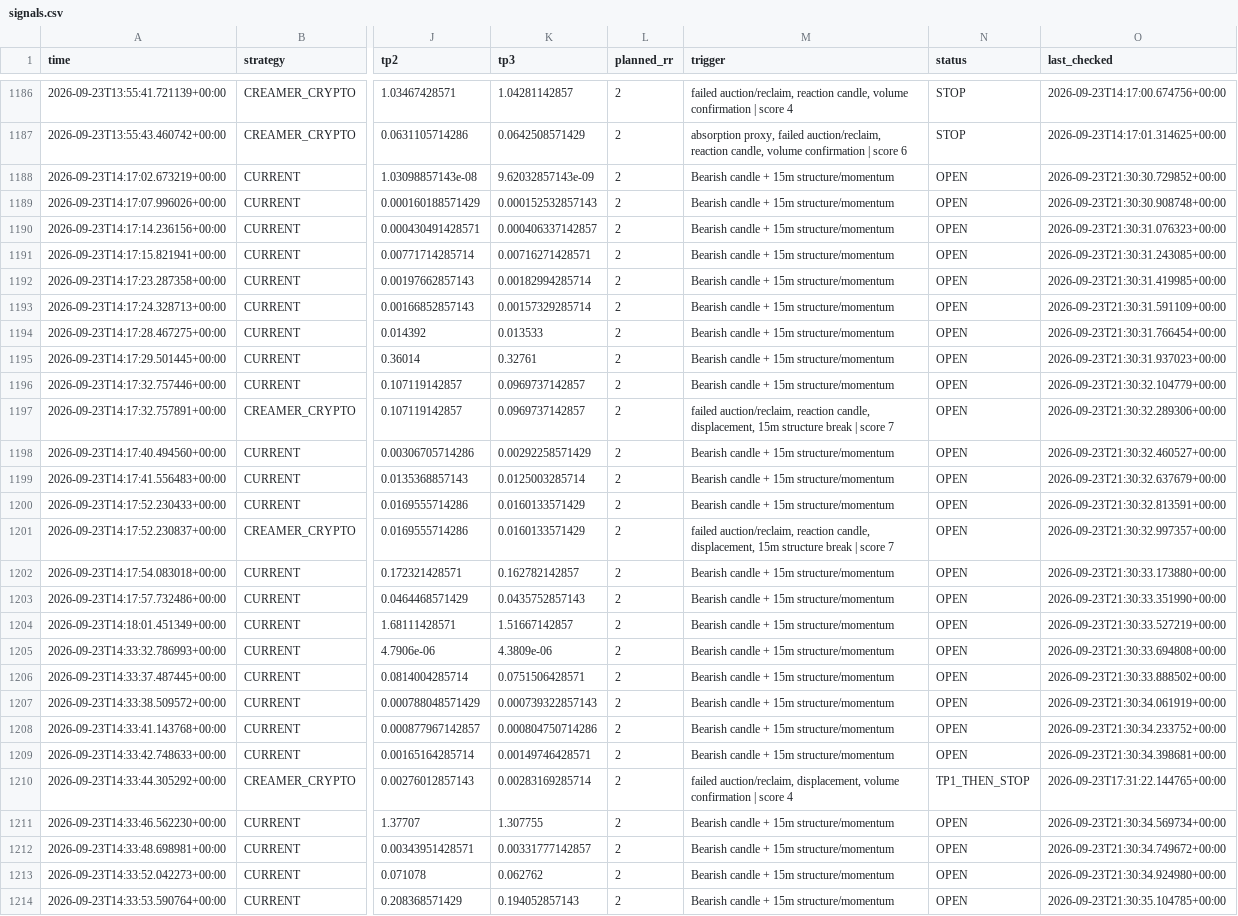
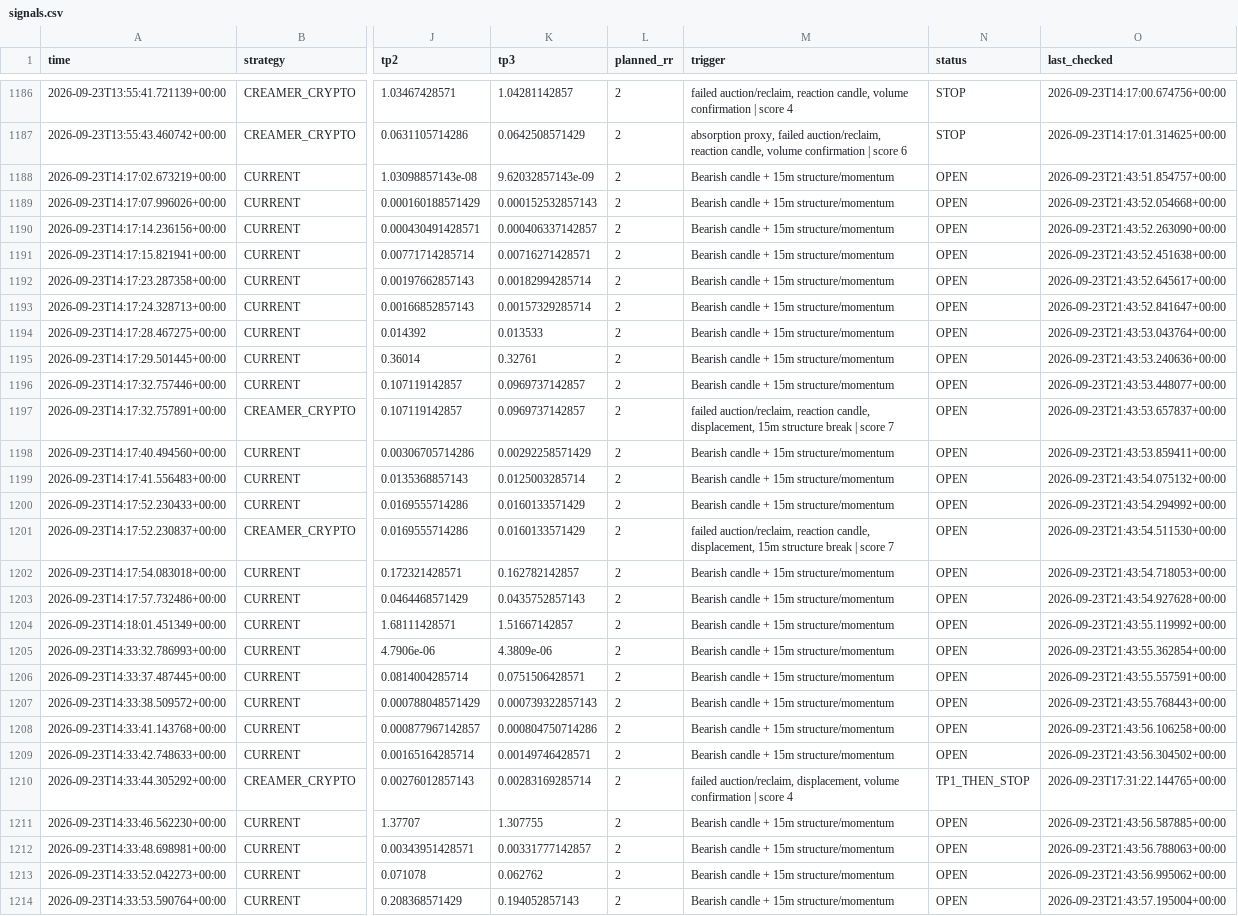
Before and after one commit to kdb9vj98fh-cmd/Crypto-scanner, a CSV file: signals.csv, drawn as a sheet; only a part is shown, gaps mark what is left out; the diff covers the shown part only; the diff names each change by its address in the sheet, - before the commit and + after, or states it on an @@ line.

```diff
--- a/signals.csv
+++ b/signals.csv
-O1188 (last_checked): 2026-09-23T21:30:30.729852+00:00
+O1188 (last_checked): 2026-09-23T21:43:51.854757+00:00
-O1189 (last_checked): 2026-09-23T21:30:30.908748+00:00
+O1189 (last_checked): 2026-09-23T21:43:52.054668+00:00
-O1190 (last_checked): 2026-09-23T21:30:31.076323+00:00
+O1190 (last_checked): 2026-09-23T21:43:52.263090+00:00
-O1191 (last_checked): 2026-09-23T21:30:31.243085+00:00
+O1191 (last_checked): 2026-09-23T21:43:52.451638+00:00
-O1192 (last_checked): 2026-09-23T21:30:31.419985+00:00
+O1192 (last_checked): 2026-09-23T21:43:52.645617+00:00
-O1193 (last_checked): 2026-09-23T21:30:31.591109+00:00
+O1193 (last_checked): 2026-09-23T21:43:52.841647+00:00
-O1194 (last_checked): 2026-09-23T21:30:31.766454+00:00
+O1194 (last_checked): 2026-09-23T21:43:53.043764+00:00
-O1195 (last_checked): 2026-09-23T21:30:31.937023+00:00
+O1195 (last_checked): 2026-09-23T21:43:53.240636+00:00
-O1196 (last_checked): 2026-09-23T21:30:32.104779+00:00
+O1196 (last_checked): 2026-09-23T21:43:53.448077+00:00
-O1197 (last_checked): 2026-09-23T21:30:32.289306+00:00
+O1197 (last_checked): 2026-09-23T21:43:53.657837+00:00
-O1198 (last_checked): 2026-09-23T21:30:32.460527+00:00
+O1198 (last_checked): 2026-09-23T21:43:53.859411+00:00
-O1199 (last_checked): 2026-09-23T21:30:32.637679+00:00
+O1199 (last_checked): 2026-09-23T21:43:54.075132+00:00
-O1200 (last_checked): 2026-09-23T21:30:32.813591+00:00
+O1200 (last_checked): 2026-09-23T21:43:54.294992+00:00
-O1201 (last_checked): 2026-09-23T21:30:32.997357+00:00
+O1201 (last_checked): 2026-09-23T21:43:54.511530+00:00
-O1202 (last_checked): 2026-09-23T21:30:33.173880+00:00
+O1202 (last_checked): 2026-09-23T21:43:54.718053+00:00
-O1203 (last_checked): 2026-09-23T21:30:33.351990+00:00
+O1203 (last_checked): 2026-09-23T21:43:54.927628+00:00
-O1204 (last_checked): 2026-09-23T21:30:33.527219+00:00
+O1204 (last_checked): 2026-09-23T21:43:55.119992+00:00
-O1205 (last_checked): 2026-09-23T21:30:33.694808+00:00
+O1205 (last_checked): 2026-09-23T21:43:55.362854+00:00
-O1206 (last_checked): 2026-09-23T21:30:33.888502+00:00
+O1206 (last_checked): 2026-09-23T21:43:55.557591+00:00
-O1207 (last_checked): 2026-09-23T21:30:34.061919+00:00
+O1207 (last_checked): 2026-09-23T21:43:55.768443+00:00
-O1208 (last_checked): 2026-09-23T21:30:34.233752+00:00
+O1208 (last_checked): 2026-09-23T21:43:56.106258+00:00
-O1209 (last_checked): 2026-09-23T21:30:34.398681+00:00
+O1209 (last_checked): 2026-09-23T21:43:56.304502+00:00
-O1211 (last_checked): 2026-09-23T21:30:34.569734+00:00
+O1211 (last_checked): 2026-09-23T21:43:56.587885+00:00
-O1212 (last_checked): 2026-09-23T21:30:34.749672+00:00
+O1212 (last_checked): 2026-09-23T21:43:56.788063+00:00
-O1213 (last_checked): 2026-09-23T21:30:34.924980+00:00
+O1213 (last_checked): 2026-09-23T21:43:56.995062+00:00
-O1214 (last_checked): 2026-09-23T21:30:35.104785+00:00
+O1214 (last_checked): 2026-09-23T21:43:57.195004+00:00
```
Also changed, not shown: 1 added row and 100 edited cells elsewhere in this file.
